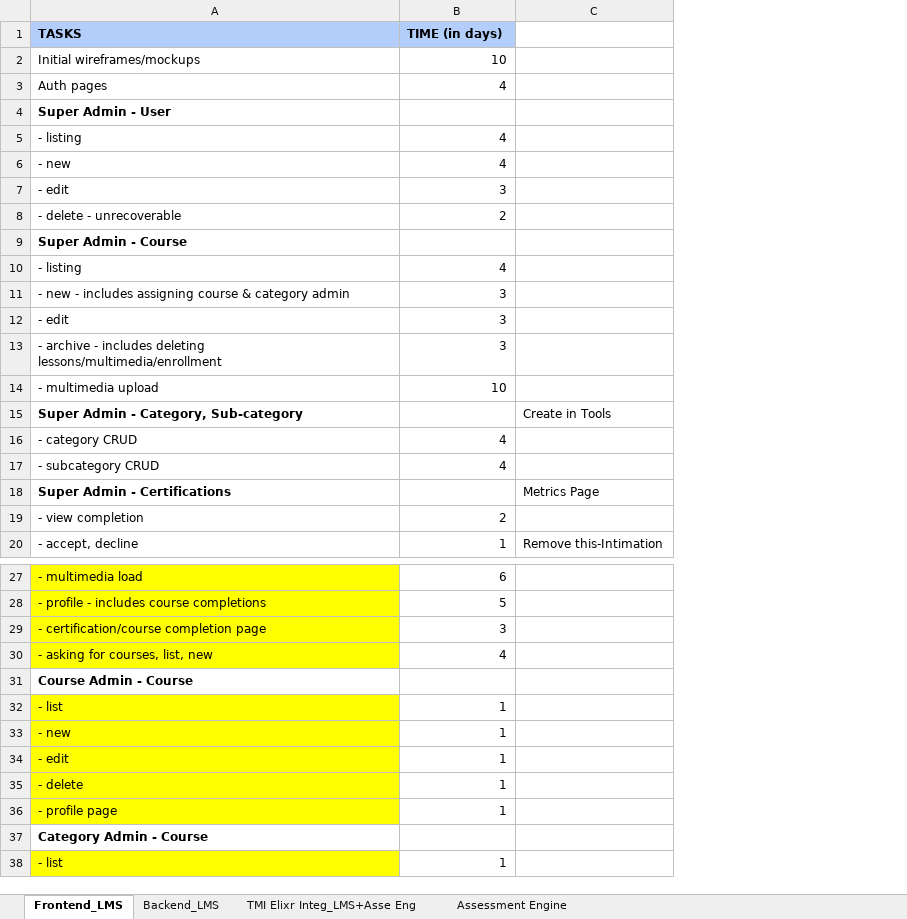
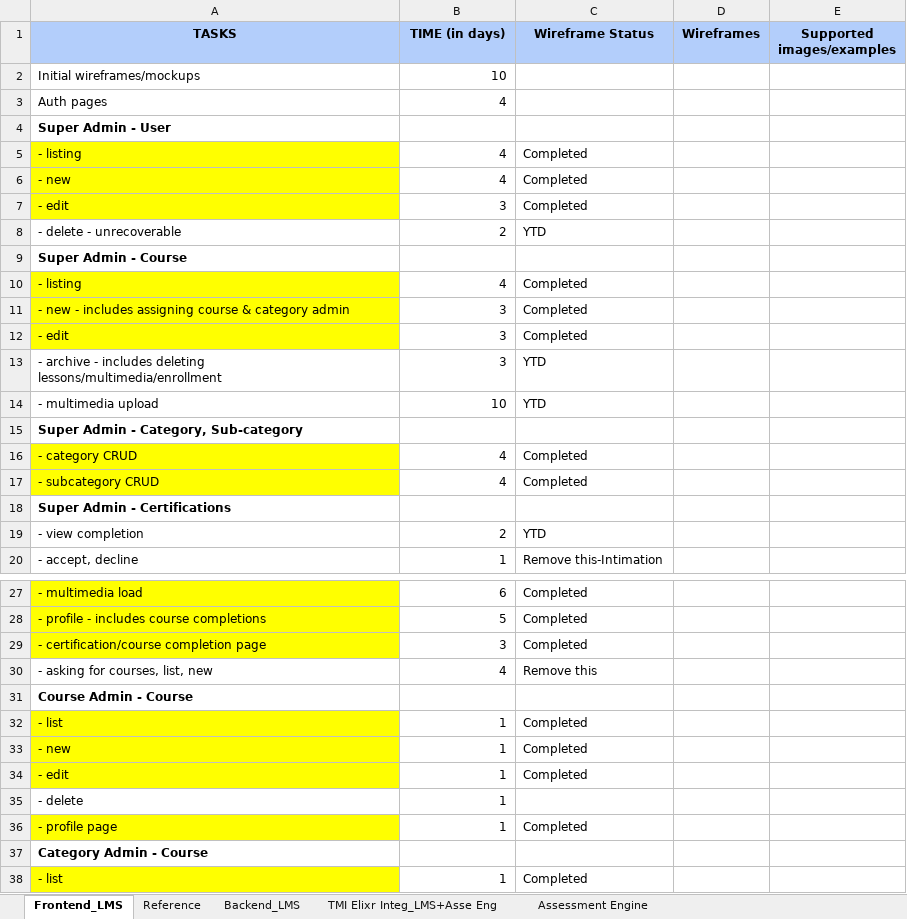
Before and after one commit to ashokpkumar/LMS, an Excel workbook: Indium_Software_Training_Module_Effort_Estimate (1).xlsx, sheet Frontend_LMS, drawn as a sheet; only a part is shown, gaps mark what is left out; values as stored, in another font and other column widths than the file's, no borders; removed rows and columns are numbered as before the commit, all else as after; the diff names each change by its address in the sheet, - before the commit and + after, or states it on an @@ line.

```diff
--- a/Indium_Software_Training_Module_Effort_Estimate (1).xlsx (sheet Frontend_LMS)
+++ b/Indium_Software_Training_Module_Effort_Estimate (1).xlsx (sheet Frontend_LMS)
+sheet tab: Reference
-column C, rows 15-20: Create in Tools |  |  | Metrics Page |  | Remove this-Intimation
+column C (Wireframe Status), rows 5-20: Completed | Completed | Completed | YTD |  | Completed | Completed | Completed | YTD | YTD |  | Completed | Completed |  | YTD | Remove this-Intimation; rows 27-38: Completed | Completed | Completed | Remove this |  | Completed | Completed | Completed |  | Completed |  | Completed
+column D (Wireframes), empty
+column E (Supported images/examples), empty
-A1:B1 alignment: left
+A1:B1 alignment: center
-A5:A7 fill: none
+A5:A7 fill: #FFFF00
-A10:A12 fill: none
+A10:A12 fill: #FFFF00
-A16:A17 fill: none
+A16:A17 fill: #FFFF00
-A30 fill: #FFFF00
+A30 fill: none
-A35 fill: #FFFF00
+A35 fill: none
```
Also changed, not shown: 3 other files.
